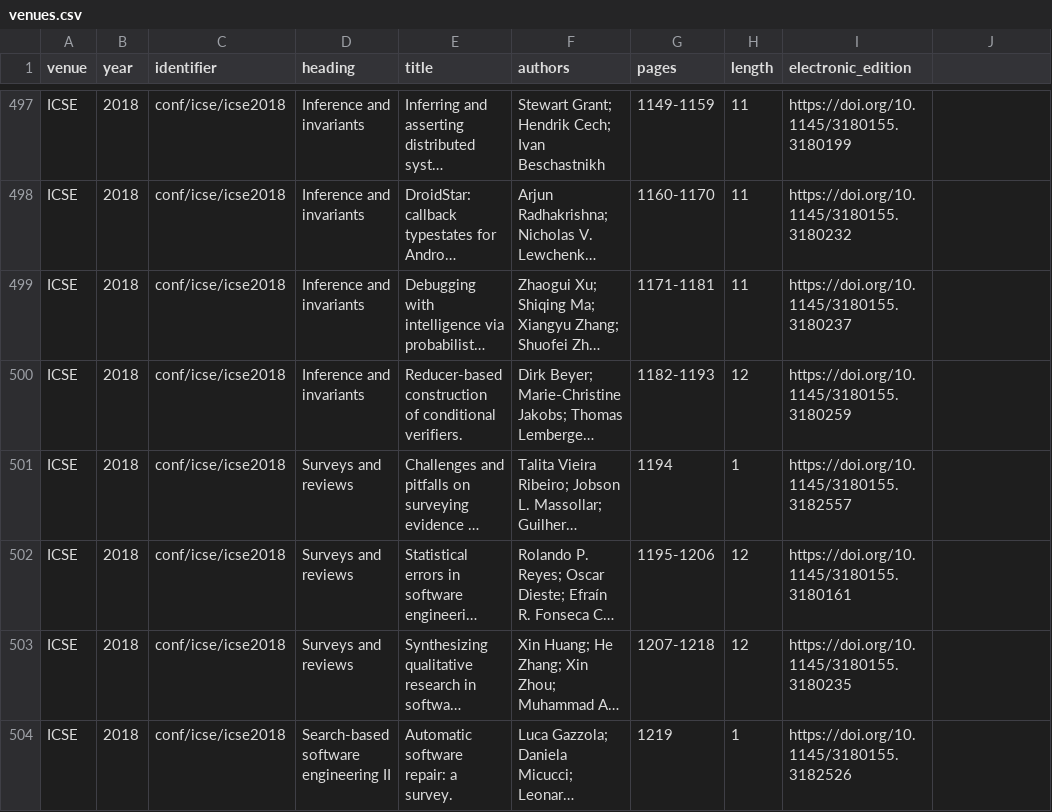
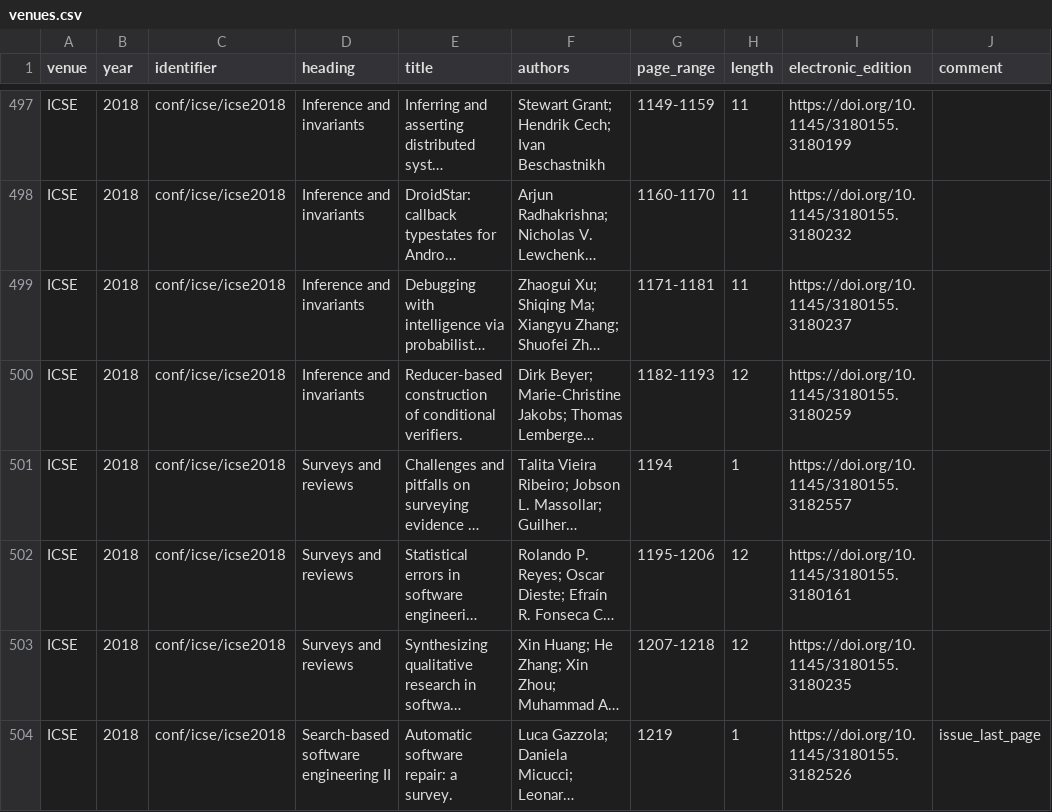
Before and after one commit to sbaltes/dblp-retriever, a CSV file: output/venues.csv, drawn as a sheet; only a part is shown, gaps mark what is left out; long unchanged cells end in …; the diff covers the shown part only; the diff names each change by its address in the sheet, - before the commit and + after, or states it on an @@ line.

Commit message:
Add validation of page ranges

```diff
--- a/output/venues.csv
+++ b/output/venues.csv
-G1: pages
+G1: page_range
-J1: (empty)
+J1: comment
-J504 (comment): (empty)
+J504 (comment): issue_last_page
```
Also changed, not shown: 3 added rows, 3 removed rows, 1 moved row and 29 edited cells elsewhere in this file, 7 other files.
